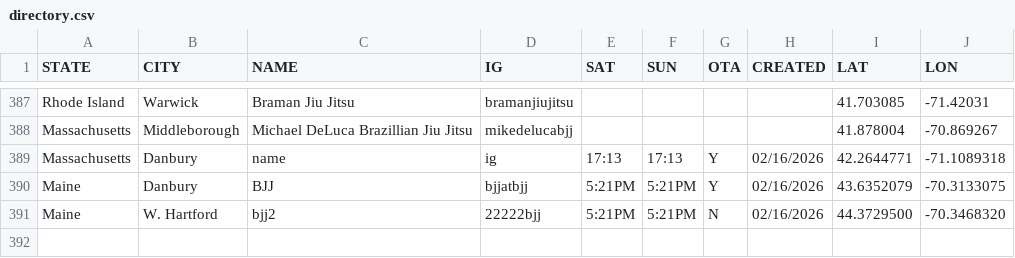
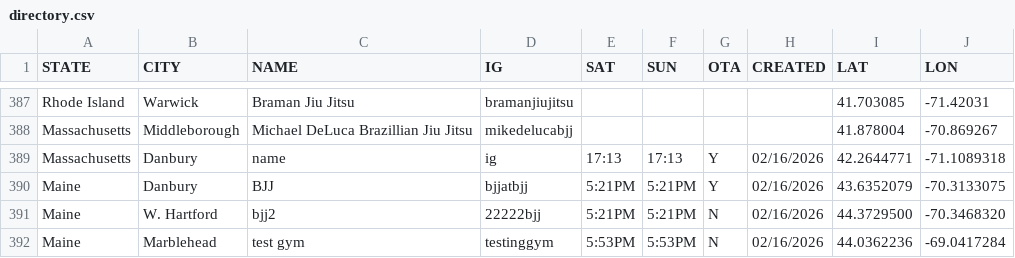
Before and after one commit to anyjiujitsu/anyjiujitsudev.github.io, a CSV file: data/directory.csv, drawn as a sheet; only a part is shown, gaps mark what is left out.

Commit message:
Append directory row (2026-02-16T22:53:33.924Z)

```diff
--- a/data/directory.csv
+++ b/data/directory.csv
@@ -391 +391,2 @@ Maine,Danbury,BJJ,bjjatbjj,5:21PM,5:21PM,Y,02/16/2026,43.6352079,-70.3133075
 Maine,W. Hartford,bjj2,22222bjj,5:21PM,5:21PM,N,02/16/2026,44.3729500,-70.3468320
+Maine,Marblehead,test gym,testinggym,5:53PM,5:53PM,N,02/16/2026,44.0362236,-69.0417284
```
